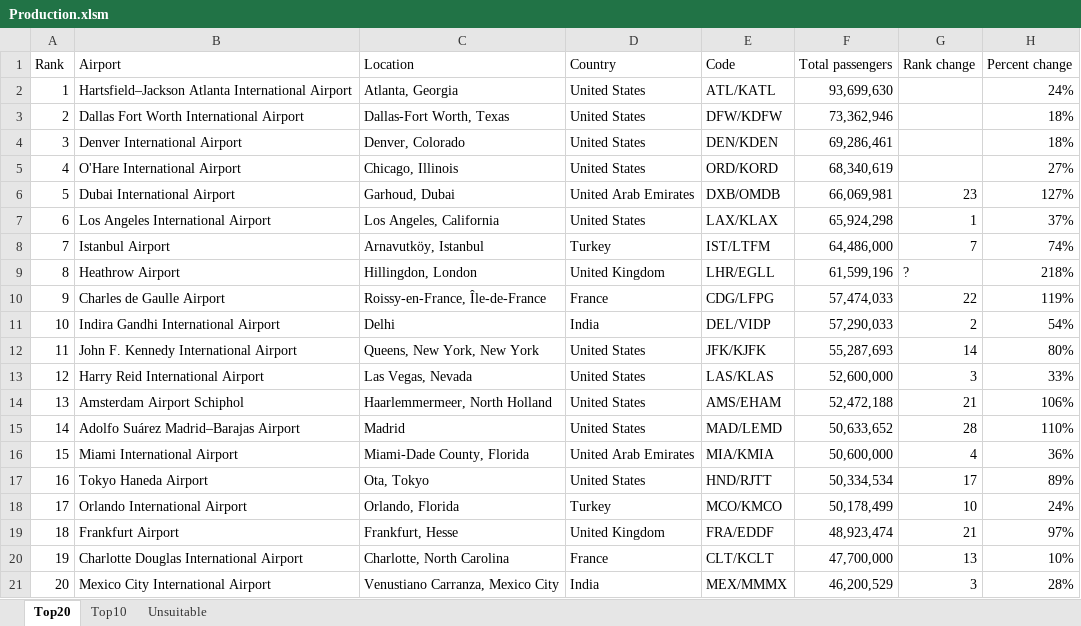
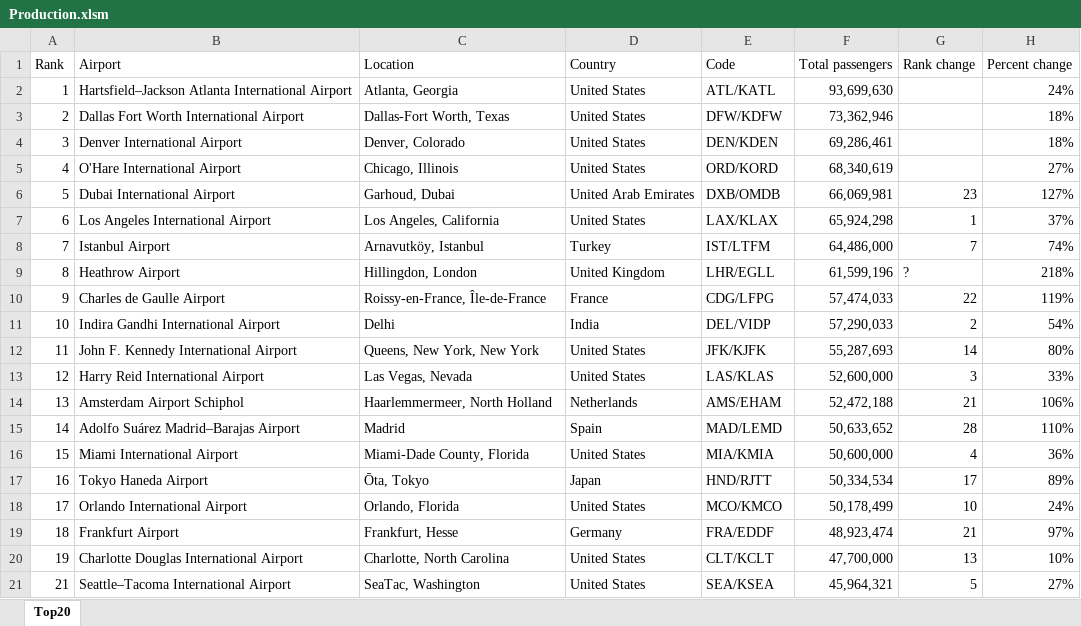
Before and after one commit to ceybers/excel-table-split-column, an Excel workbook: Production.xlsm, sheet Top20, drawn as a sheet; values as stored, in another font and other column widths than the file's, no borders; charts and pictures and table styles not drawn; removed rows and columns are numbered as before the commit, all else as after; the diff names each change by its address in the sheet, - before the commit and + after, or states it on an @@ line.

```diff
--- a/Production.xlsm (sheet Top20)
+++ b/Production.xlsm (sheet Top20)
-sheet tab: Top10
-sheet tab: Unsuitable
-D14 (Country): United States
+D14 (Country): Netherlands
-D15 (Country): United States
+D15 (Country): Spain
-D16 (Country): United Arab Emirates
+D16 (Country): United States
-C17 (Location): Ota, Tokyo
+C17 (Location): Ōta, Tokyo
-D17 (Country): United States
+D17 (Country): Japan
-D18 (Country): Turkey
+D18 (Country): United States
-D19 (Country): United Kingdom
+D19 (Country): Germany
-D20 (Country): France
+D20 (Country): United States
-row 21: 20 | Mexico City International Airport | Venustiano Carranza, Mexico City | India | MEX/MMMX | 46,200,529 | 3 | 28%
+row 21: 21 | Seattle–Tacoma International Airport | SeaTac, Washington | United States | SEA/KSEA | 45,964,321 | 5 | 27%
```
Also changed, not shown: charts or pictures, 1 other file.
